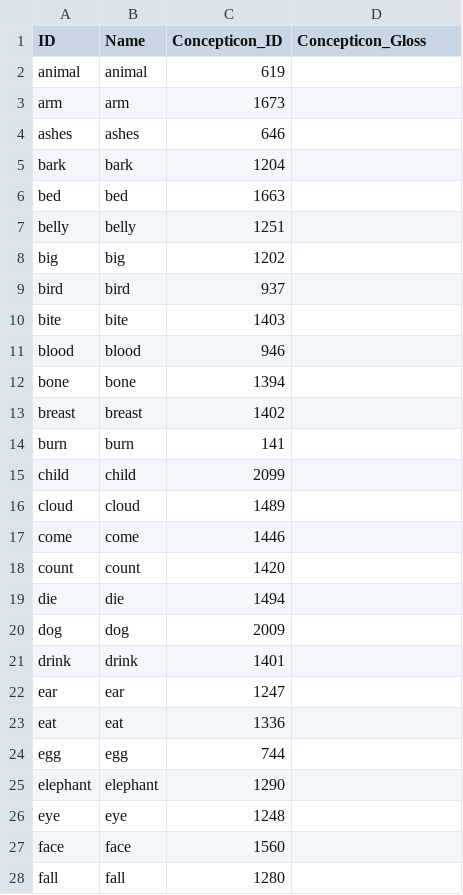
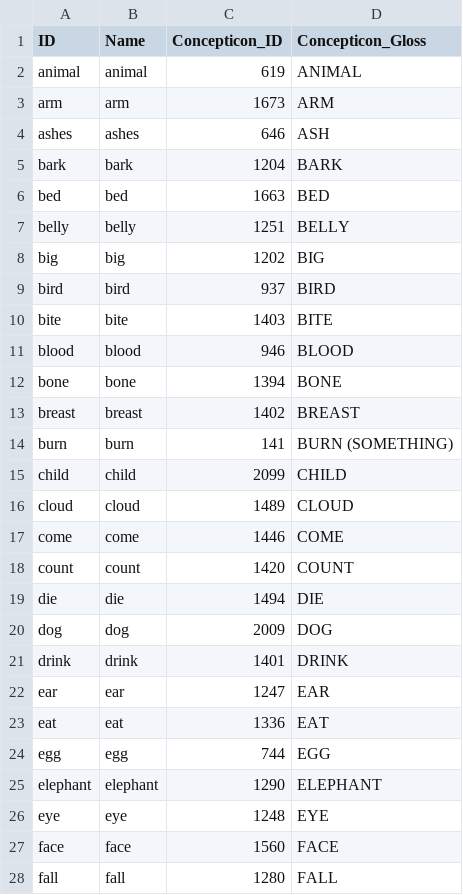
Before and after one commit to lexibank/grollemundbantu, a CSV file: cldf/parameters.csv, drawn as a sheet; only a part is shown; the diff covers the shown part only.

```diff
--- a/cldf/parameters.csv
+++ b/cldf/parameters.csv
@@ -1,28 +1,28 @@
 ID,Name,Concepticon_ID,Concepticon_Gloss
-animal,animal,619,
-arm,arm,1673,
-ashes,ashes,646,
-bark,bark,1204,
-bed,bed,1663,
-belly,belly,1251,
-big,big,1202,
-bird,bird,937,
-bite,bite,1403,
-blood,blood,946,
-bone,bone,1394,
-breast,breast,1402,
-burn,burn,141,
-child,child,2099,
-cloud,cloud,1489,
-come,come,1446,
-count,count,1420,
-die,die,1494,
-dog,dog,2009,
-drink,drink,1401,
-ear,ear,1247,
-eat,eat,1336,
-egg,egg,744,
-elephant,elephant,1290,
-eye,eye,1248,
-face,face,1560,
-fall,fall,1280,
+animal,animal,619,ANIMAL
+arm,arm,1673,ARM
+ashes,ashes,646,ASH
+bark,bark,1204,BARK
+bed,bed,1663,BED
+belly,belly,1251,BELLY
+big,big,1202,BIG
+bird,bird,937,BIRD
+bite,bite,1403,BITE
+blood,blood,946,BLOOD
+bone,bone,1394,BONE
+breast,breast,1402,BREAST
+burn,burn,141,BURN (SOMETHING)
+child,child,2099,CHILD
+cloud,cloud,1489,CLOUD
+come,come,1446,COME
+count,count,1420,COUNT
+die,die,1494,DIE
+dog,dog,2009,DOG
+drink,drink,1401,DRINK
+ear,ear,1247,EAR
+eat,eat,1336,EAT
+egg,egg,744,EGG
+elephant,elephant,1290,ELEPHANT
+eye,eye,1248,EYE
+face,face,1560,FACE
+fall,fall,1280,FALL
```
Also changed, not shown: 73 edited cells elsewhere in this file, cldf/languages.csv, 4 other files.
